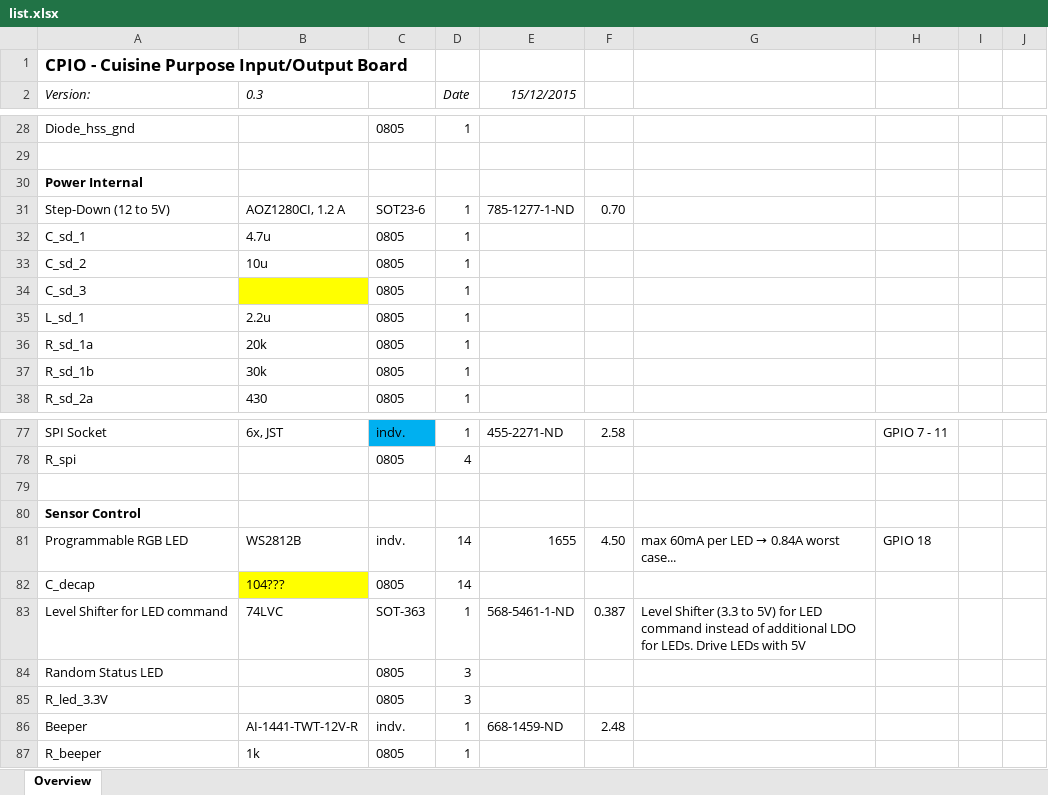
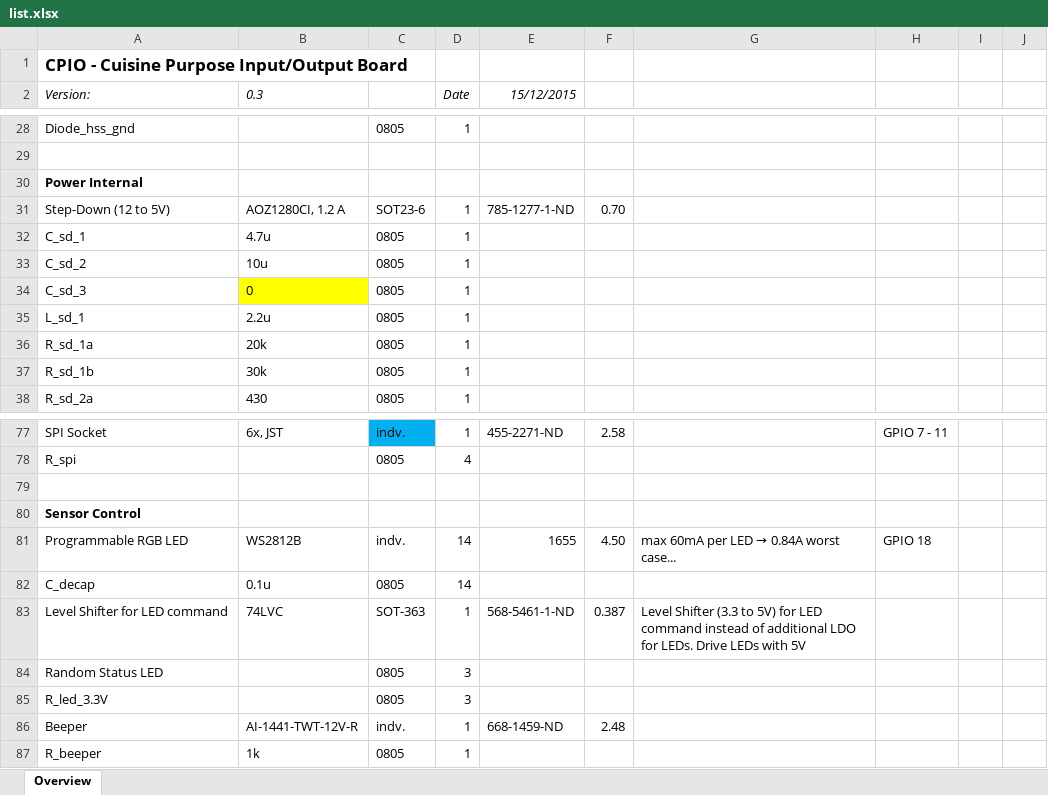
Before and after one commit to schmidlorenz/cpio, an Excel workbook: cpio-pcb/components/list.xlsx, sheet Overview, drawn as a sheet; only a part is shown, gaps mark what is left out; values as stored, in another font and other column widths than the file's, no borders; the diff names each change by its address in the sheet, - before the commit and + after, or states it on an @@ line.

Commit message:
smaller changes

```diff
--- a/cpio-pcb/components/list.xlsx (sheet Overview)
+++ b/cpio-pcb/components/list.xlsx (sheet Overview)
-B34 (0.3): (empty)
+B34 (0.3): 0
-B82 (0.3): 104???
+B82 (0.3): 0.1u
-B82 fill: #FFFF00
+B82 fill: none
```
